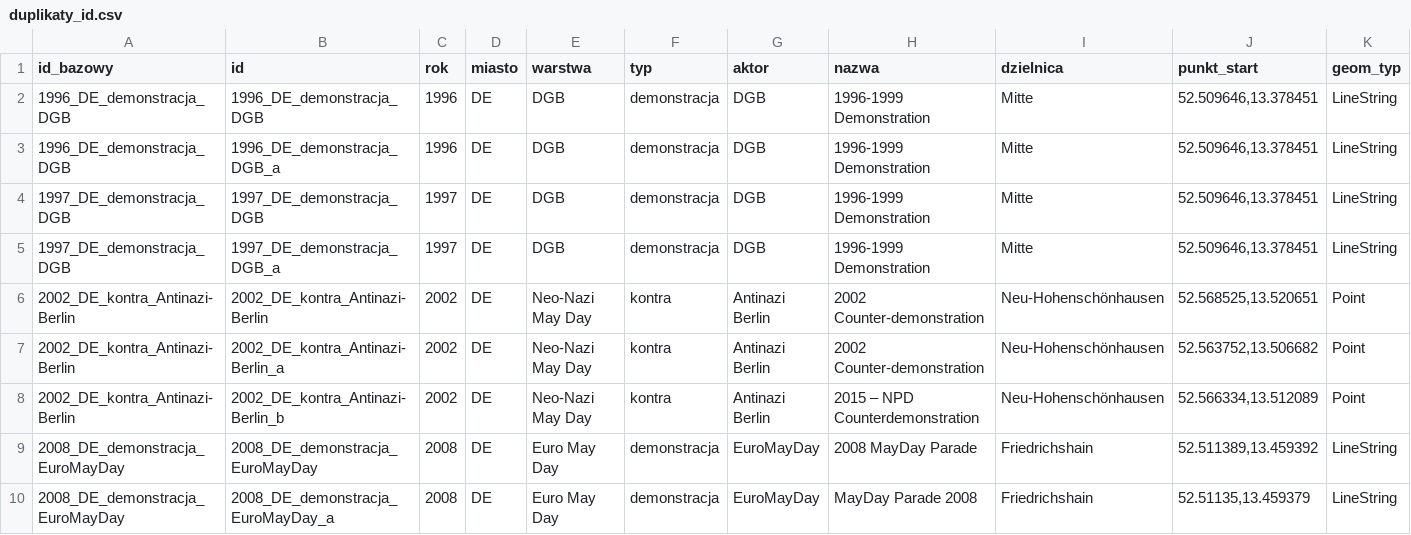
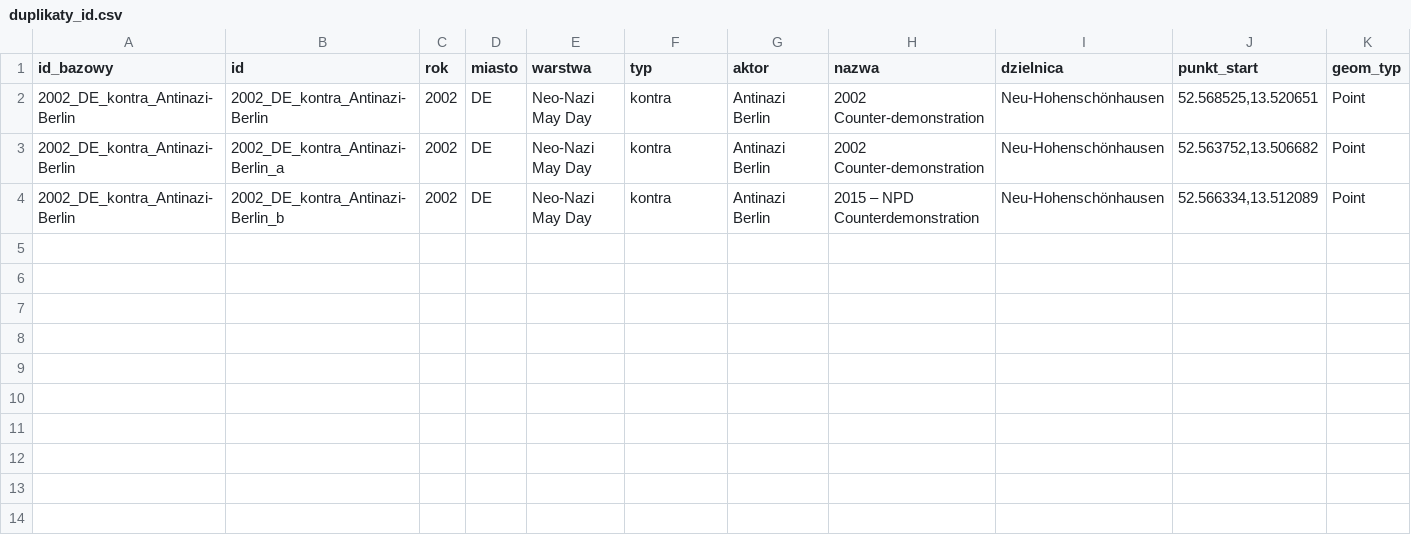
Before and after one commit to paweldow1/1.-Maja, a CSV file: pipeline/output/duplikaty_id.csv, drawn as a sheet; only a part is shown; rows hold the shown columns only; the diff names each change by its address in the sheet, - before the commit and + after, or states it on an @@ line.

```diff
--- a/pipeline/output/duplikaty_id.csv
+++ b/pipeline/output/duplikaty_id.csv
-row 2: 1996_DE_demonstracja_DGB | 1996_DE_demonstracja_DGB | 1996 | DE | DGB | demonstracja | DGB | 1996-1999 Demonstration | Mitte | 52.509646,13.378451 | LineString
-row 3: 1996_DE_demonstracja_DGB | 1996_DE_demonstracja_DGB_a | 1996 | DE | DGB | demonstracja | DGB | 1996-1999 Demonstration | Mitte | 52.509646,13.378451 | LineString
-row 4: 1997_DE_demonstracja_DGB | 1997_DE_demonstracja_DGB | 1997 | DE | DGB | demonstracja | DGB | 1996-1999 Demonstration | Mitte | 52.509646,13.378451 | LineString
-row 5: 1997_DE_demonstracja_DGB | 1997_DE_demonstracja_DGB_a | 1997 | DE | DGB | demonstracja | DGB | 1996-1999 Demonstration | Mitte | 52.509646,13.378451 | LineString
-row 9: 2008_DE_demonstracja_EuroMayDay | 2008_DE_demonstracja_EuroMayDay | 2008 | DE | Euro May Day | demonstracja | EuroMayDay | 2008 MayDay Parade | Friedrichshain | 52.511389,13.459392 | LineString
-row 10: 2008_DE_demonstracja_EuroMayDay | 2008_DE_demonstracja_EuroMayDay_a | 2008 | DE | Euro May Day | demonstracja | EuroMayDay | MayDay Parade 2008 | Friedrichshain | 52.51135,13.459379 | LineString
```
Also changed, not shown: pipeline/output/pokrycie_dzielnic_DE.csv, pipeline/output/pole.csv, 19 other files.
